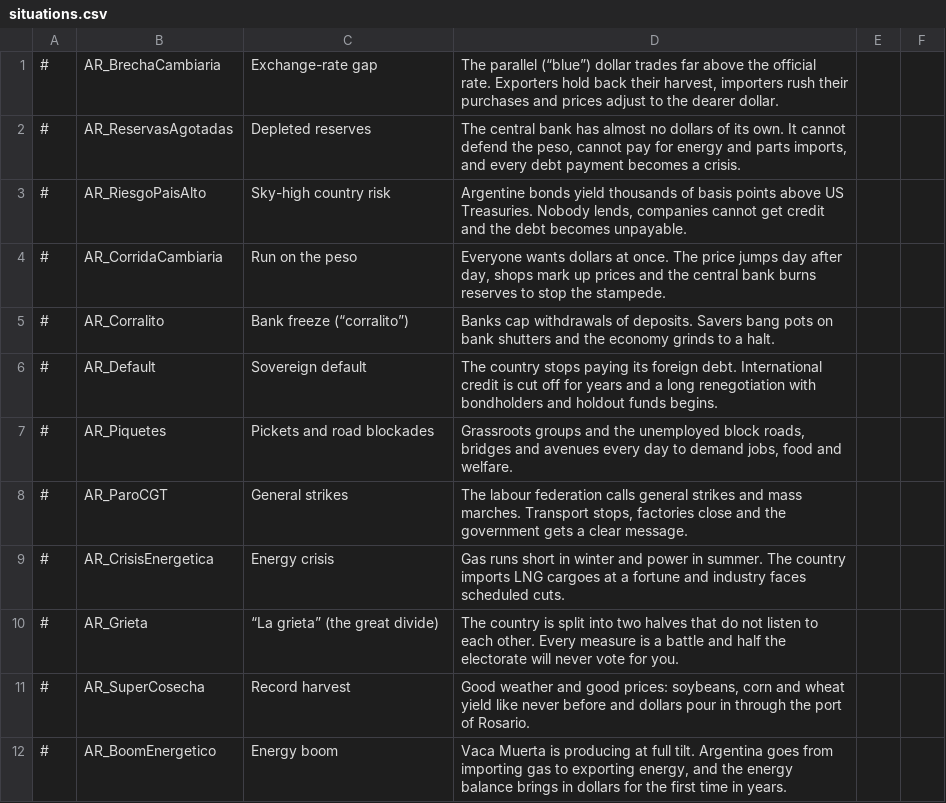
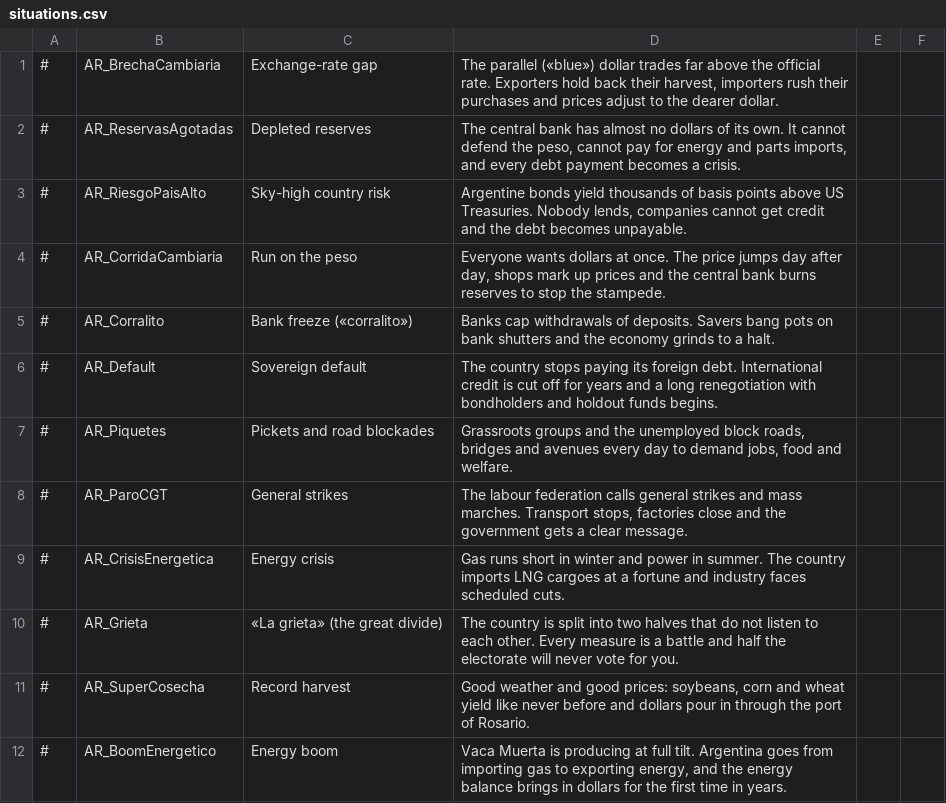
Before and after one commit to santimoran19/argentina-simulador, a CSV file: mod-democracy4/dist/argentina_gobernala/translations/English/situations.csv, drawn as a sheet; only a part is shown.

```diff
--- a/mod-democracy4/dist/argentina_gobernala/translations/English/situations.csv
+++ b/mod-democracy4/dist/argentina_gobernala/translations/English/situations.csv
@@ -1,2 +1,2 @@
-#,AR_BrechaCambiaria,Exchange-rate gap,"The parallel (“blue”) dollar trades far above the official rate. Exporters hold back their harvest, importers rush their purchases and prices adjust to the dearer dollar."
+#,AR_BrechaCambiaria,Exchange-rate gap,"The parallel («blue») dollar trades far above the official rate. Exporters hold back their harvest, importers rush their purchases and prices adjust to the dearer dollar."
 #,AR_ReservasAgotadas,Depleted reserves,"The central bank has almost no dollars of its own. It cannot defend the peso, cannot pay for energy and parts imports, and every debt payment becomes a crisis."
@@ -4,3 +4,3 @@
 #,AR_CorridaCambiaria,Run on the peso,"Everyone wants dollars at once. The price jumps day after day, shops mark up prices and the central bank burns reserves to stop the stampede."
-#,AR_Corralito,Bank freeze (“corralito”),Banks cap withdrawals of deposits. Savers bang pots on bank shutters and the economy grinds to a halt.
+#,AR_Corralito,Bank freeze («corralito»),Banks cap withdrawals of deposits. Savers bang pots on bank shutters and the economy grinds to a halt.
 #,AR_Default,Sovereign default,The country stops paying its foreign debt. International credit is cut off for years and a long renegotiation with bondholders and holdout funds begins.
@@ -9,3 +9,3 @@
 #,AR_CrisisEnergetica,Energy crisis,Gas runs short in winter and power in summer. The country imports LNG cargoes at a fortune and industry faces scheduled cuts.
-#,AR_Grieta,“La grieta” (the great divide),The country is split into two halves that do not listen to each other. Every measure is a battle and half the electorate will never vote for you.
+#,AR_Grieta,«La grieta» (the great divide),The country is split into two halves that do not listen to each other. Every measure is a battle and half the electorate will never vote for you.
 #,AR_SuperCosecha,Record harvest,"Good weather and good prices: soybeans, corn and wheat yield like never before and dollars pour in through the port of Rosario."
```
Also changed, not shown: mod-democracy4/dist/argentina_gobernala/translations/English/dilemmas.csv, mod-democracy4/dist/argentina_gobernala/translations/English/policies.csv, 8 other files.
